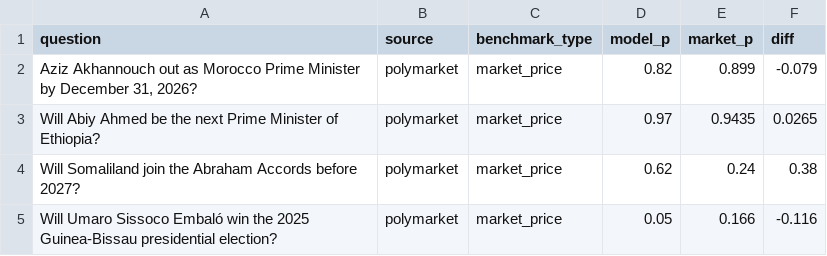
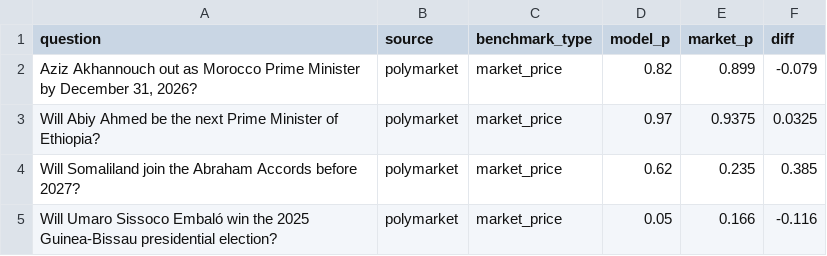
Before and after one commit to niklaswenzin/africa-ai-forecasting, a CSV file: results.csv, drawn as a sheet.

```diff
--- a/results.csv
+++ b/results.csv
@@ -2,4 +2,4 @@ question,source,benchmark_type,model_p,market_p,diff
 "Aziz Akhannouch out as Morocco Prime Minister by December 31, 2026?",polymarket,market_price,0.82,0.899,-0.079
-Will Abiy Ahmed be the next Prime Minister of Ethiopia?,polymarket,market_price,0.97,0.9435,0.0265
-Will Somaliland join the Abraham Accords before 2027?,polymarket,market_price,0.62,0.24,0.38
+Will Abiy Ahmed be the next Prime Minister of Ethiopia?,polymarket,market_price,0.97,0.9375,0.0325
+Will Somaliland join the Abraham Accords before 2027?,polymarket,market_price,0.62,0.235,0.385
 Will Umaro Sissoco Embaló win the 2025 Guinea-Bissau presidential election?,polymarket,market_price,0.05,0.166,-0.116
```
Also changed, not shown: 4 other files.
